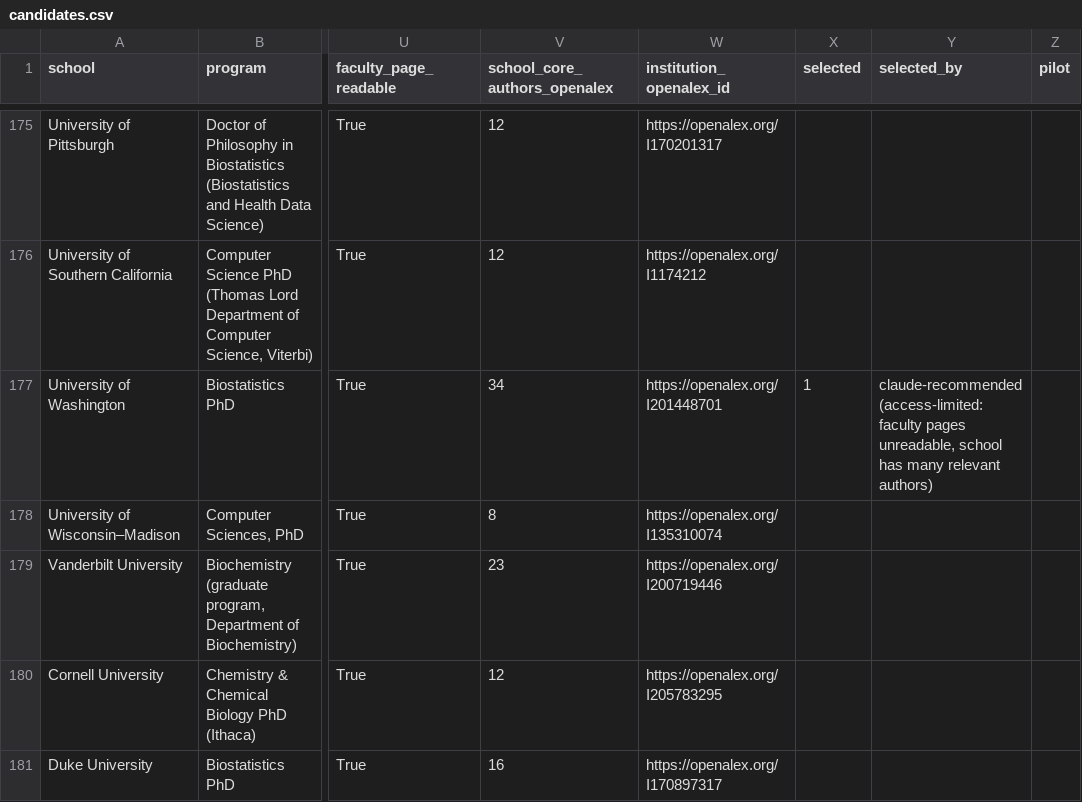
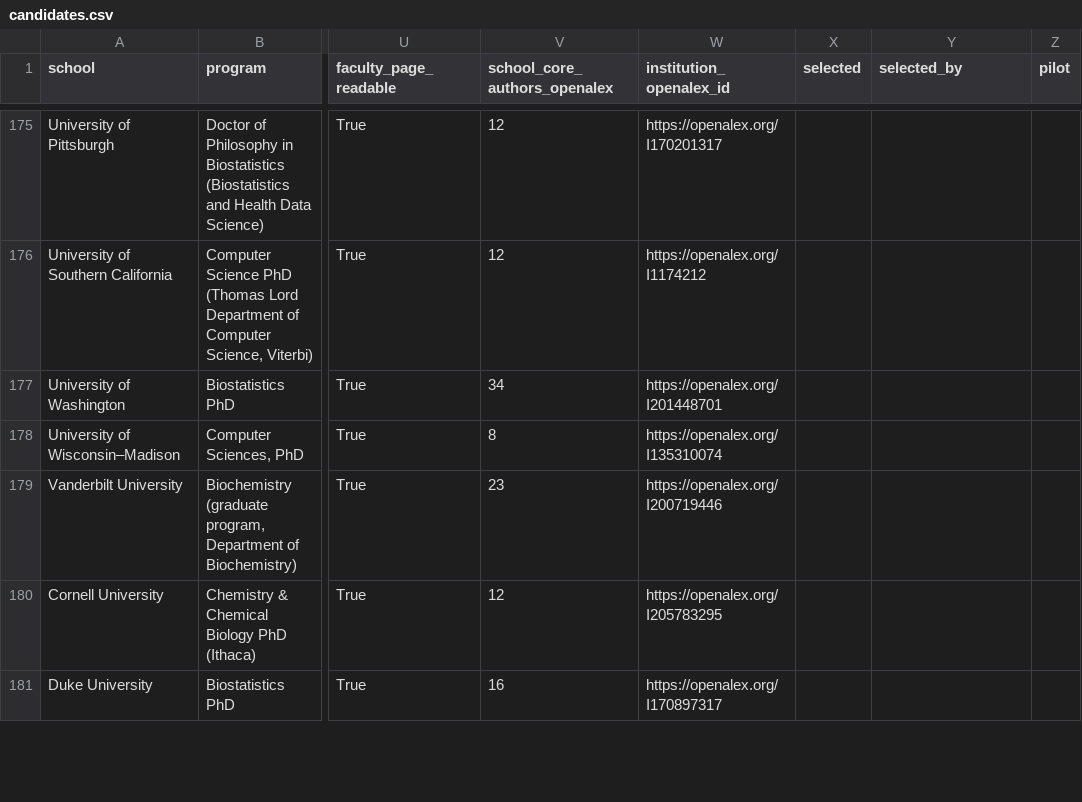
Before and after one commit to boyuanyang050904/phdmap, a CSV file: candidates.csv, drawn as a sheet; only a part is shown, gaps mark what is left out; the diff covers the shown part only; the diff names each change by its address in the sheet, - before the commit and + after, or states it on an @@ line.

```diff
--- a/candidates.csv
+++ b/candidates.csv
-X177 (selected): 1
+X177 (selected): (empty)
-Y177 (selected_by): claude-recommended (access-limited: faculty pages unreadable, school has many relevant authors)
+Y177 (selected_by): (empty)
```
Also changed, not shown: 72 edited cells elsewhere in this file, 31 other files.
